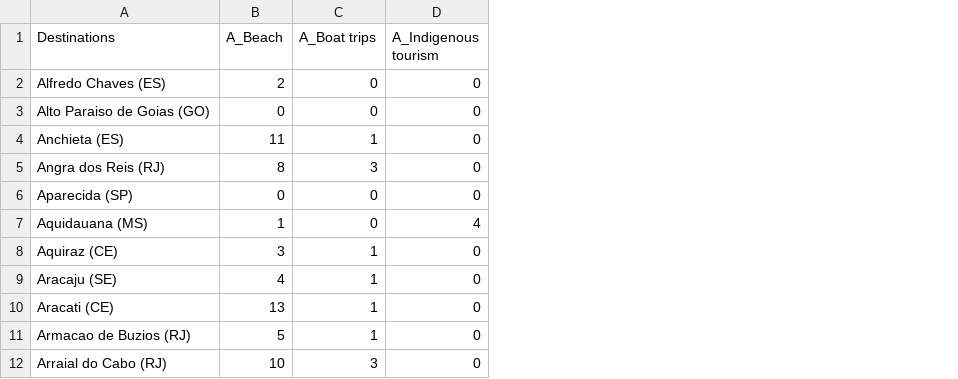
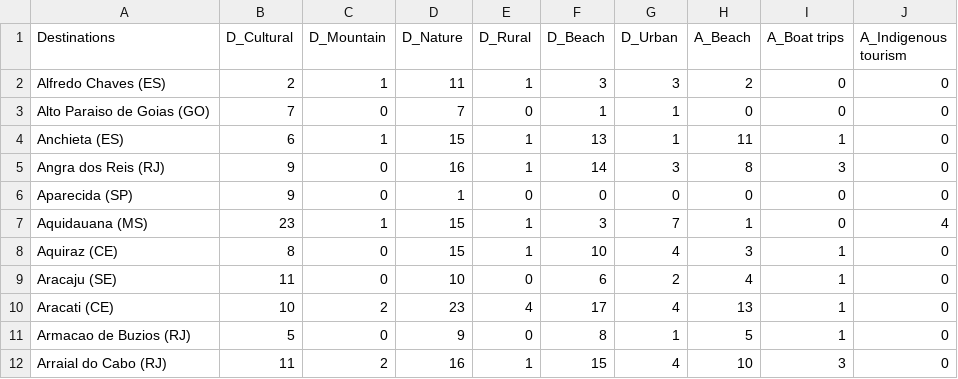
Before and after one commit to NguyenQuangHuy1305/WIL-DRS, a CSV file: Destination_tags_sum.csv, drawn as a sheet; only a part is shown; the diff names each change by its address in the sheet, - before the commit and + after, or states it on an @@ line.

```diff
--- a/Destination_tags_sum.csv
+++ b/Destination_tags_sum.csv
+column B (D_Cultural), rows 2-12: 2 | 7 | 6 | 9 | 9 | 23 | 8 | 11 | 10 | 5 | 11
+column C (D_Mountain), rows 2-12: 1 | 0 | 1 | 0 | 0 | 1 | 0 | 0 | 2 | 0 | 2
+column D (D_Nature), rows 2-12: 11 | 7 | 15 | 16 | 1 | 15 | 15 | 10 | 23 | 9 | 16
+column E (D_Rural), rows 2-12: 1 | 0 | 1 | 1 | 0 | 1 | 1 | 0 | 4 | 0 | 1
+column F (D_Beach), rows 2-12: 3 | 1 | 13 | 14 | 0 | 3 | 10 | 6 | 17 | 8 | 15
+column G (D_Urban), rows 2-12: 3 | 1 | 1 | 3 | 0 | 7 | 4 | 2 | 4 | 1 | 4
```
Also changed, not shown: 4 other files.
